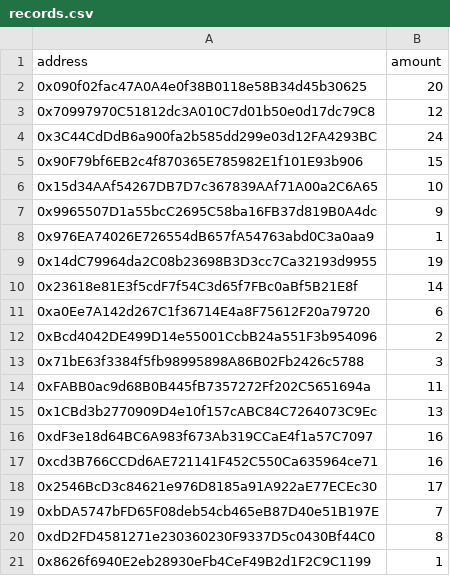
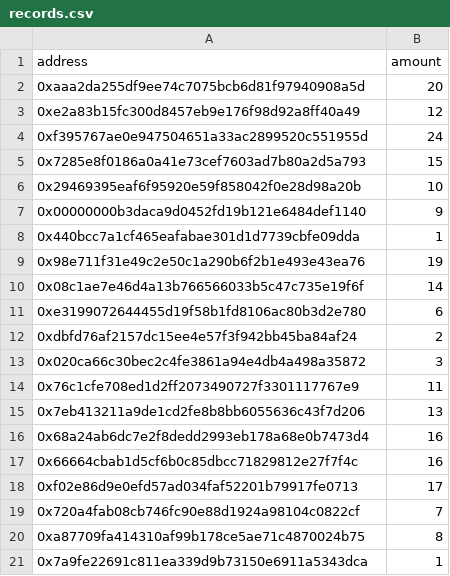
Before and after one commit to IdrisAkintobi/airdrop-with-merkle, a CSV file: data/records.csv, drawn as a sheet; the diff names each change by its address in the sheet, - before the commit and + after, or states it on an @@ line.

```diff
--- a/data/records.csv
+++ b/data/records.csv
-A2 (address): 0x090f02fac47A0A4e0f38B0118e58B34d45b30625
+A2 (address): 0xaaa2da255df9ee74c7075bcb6d81f97940908a5d
-A3 (address): 0x70997970C51812dc3A010C7d01b50e0d17dc79C8
+A3 (address): 0xe2a83b15fc300d8457eb9e176f98d92a8ff40a49
-A4 (address): 0x3C44CdDdB6a900fa2b585dd299e03d12FA4293BC
+A4 (address): 0xf395767ae0e947504651a33ac2899520c551955d
-A5 (address): 0x90F79bf6EB2c4f870365E785982E1f101E93b906
+A5 (address): 0x7285e8f0186a0a41e73cef7603ad7b80a2d5a793
-A6 (address): 0x15d34AAf54267DB7D7c367839AAf71A00a2C6A65
+A6 (address): 0x29469395eaf6f95920e59f858042f0e28d98a20b
-A7 (address): 0x9965507D1a55bcC2695C58ba16FB37d819B0A4dc
+A7 (address): 0x00000000b3daca9d0452fd19b121e6484def1140
-A8 (address): 0x976EA74026E726554dB657fA54763abd0C3a0aa9
+A8 (address): 0x440bcc7a1cf465eafabae301d1d7739cbfe09dda
-A9 (address): 0x14dC79964da2C08b23698B3D3cc7Ca32193d9955
+A9 (address): 0x98e711f31e49c2e50c1a290b6f2b1e493e43ea76
-A10 (address): 0x23618e81E3f5cdF7f54C3d65f7FBc0aBf5B21E8f
+A10 (address): 0x08c1ae7e46d4a13b766566033b5c47c735e19f6f
-A11 (address): 0xa0Ee7A142d267C1f36714E4a8F75612F20a79720
+A11 (address): 0xe3199072644455d19f58b1fd8106ac80b3d2e780
-A12 (address): 0xBcd4042DE499D14e55001CcbB24a551F3b954096
+A12 (address): 0xdbfd76af2157dc15ee4e57f3f942bb45ba84af24
-A13 (address): 0x71bE63f3384f5fb98995898A86B02Fb2426c5788
+A13 (address): 0x020ca66c30bec2c4fe3861a94e4db4a498a35872
-A14 (address): 0xFABB0ac9d68B0B445fB7357272Ff202C5651694a
+A14 (address): 0x76c1cfe708ed1d2ff2073490727f3301117767e9
-A15 (address): 0x1CBd3b2770909D4e10f157cABC84C7264073C9Ec
+A15 (address): 0x7eb413211a9de1cd2fe8b8bb6055636c43f7d206
-A16 (address): 0xdF3e18d64BC6A983f673Ab319CCaE4f1a57C7097
+A16 (address): 0x68a24ab6dc7e2f8dedd2993eb178a68e0b7473d4
-A17 (address): 0xcd3B766CCDd6AE721141F452C550Ca635964ce71
+A17 (address): 0x66664cbab1d5cf6b0c85dbcc71829812e27f7f4c
-A18 (address): 0x2546BcD3c84621e976D8185a91A922aE77ECEc30
+A18 (address): 0xf02e86d9e0efd57ad034faf52201b79917fe0713
-A19 (address): 0xbDA5747bFD65F08deb54cb465eB87D40e51B197E
+A19 (address): 0x720a4fab08cb746fc90e88d1924a98104c0822cf
-A20 (address): 0xdD2FD4581271e230360230F9337D5c0430Bf44C0
+A20 (address): 0xa87709fa414310af99b178ce5ae71c4870024b75
-A21 (address): 0x8626f6940E2eb28930eFb4CeF49B2d1F2C9C1199
+A21 (address): 0x7a9fe22691c811ea339d9b73150e6911a5343dca
```
Also changed, not shown: 19 other files.
